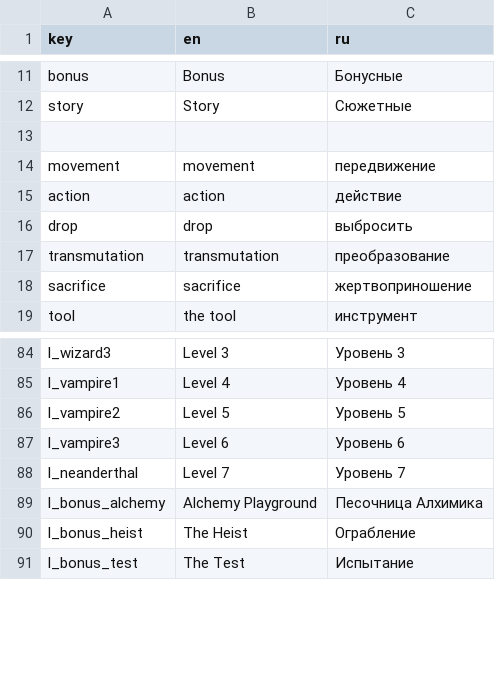
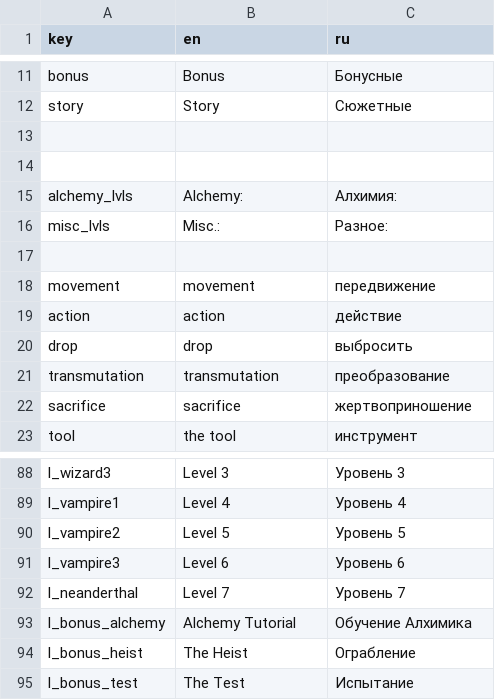
Before and after one commit to DazyLude/ld-60, a CSV file: strings/english.csv, drawn as a sheet; only a part is shown, gaps mark what is left out.

Commit message:
missing stuff 2
added signs
rebranded alchemy playeground as tutorial
made bonus levels available from the beginning

```diff
--- a/strings/english.csv
+++ b/strings/english.csv
@@ -13,2 +13,6 @@ story,Story,Сюжетные
 ,,
+,,
+alchemy_lvls,Alchemy:,Алхимия:
+misc_lvls,Misc.:,Разное:
+,,
 movement,movement,передвижение
@@ -88,3 +92,3 @@ l_vampire3,Level 6,Уровень 6
 l_neanderthal,Level 7,Уровень 7
-l_bonus_alchemy,Alchemy Playground,Песочница Алхимика
+l_bonus_alchemy,Alchemy Tutorial,Обучение Алхимика
 l_bonus_heist,The Heist,Ограбление
```
Also changed, not shown: 30 other files.
